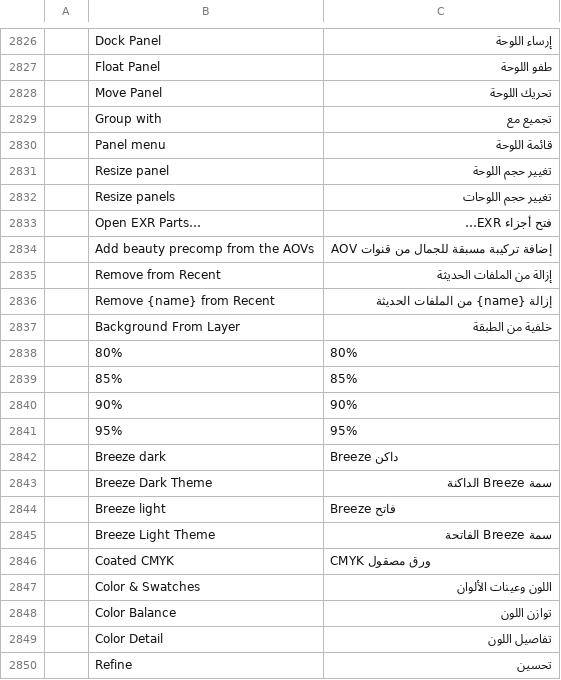
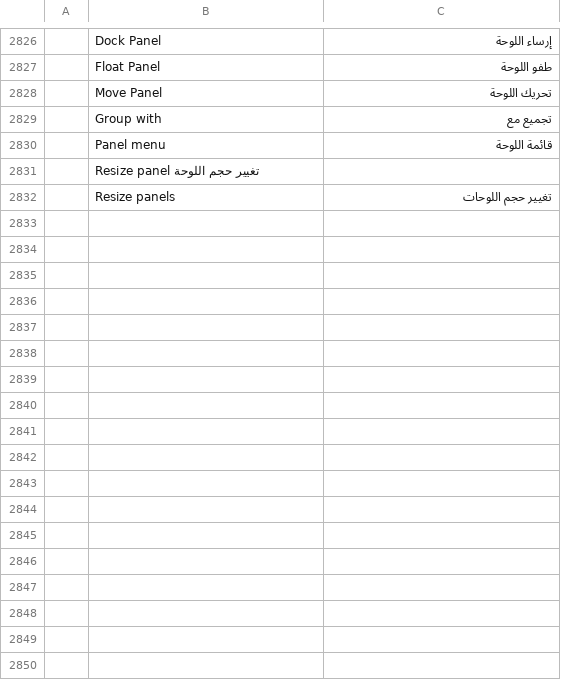
Before and after one commit to 0x524c/photocraft, a TSV file: crates/ui-egui/src/i18n/ar.tsv, drawn as a sheet; only a part is shown, gaps mark what is left out; removed rows and columns are numbered as before the commit, all else as after; the diff covers the shown part only; the diff names each change by its address in the sheet, - before the commit and + after, or states it on an @@ line.

Commit message:
Update ar.tsv

```diff
--- a/crates/ui-egui/src/i18n/ar.tsv
+++ b/crates/ui-egui/src/i18n/ar.tsv
-row 2831:  | Resize panel | تغيير حجم اللوحة
+row 2831:  | Resize panel تغيير حجم اللوحة
-row 2833:  | Open EXR Parts… | فتح أجزاء EXR…
-row 2834:  | Add beauty precomp from the AOVs | إضافة تركيبة مسبقة للجمال من قنوات AOV
-row 2835:  | Remove from Recent | إزالة من الملفات الحديثة
-row 2836:  | Remove {name} from Recent | إزالة {name} من الملفات الحديثة
-row 2837:  | Background From Layer | خلفية من الطبقة
-row 2838:  | 80% | 80%
-row 2839:  | 85% | 85%
-row 2840:  | 90% | 90%
-row 2841:  | 95% | 95%
-row 2842:  | Breeze dark | Breeze داكن
-row 2843:  | Breeze Dark Theme | سمة Breeze الداكنة
-row 2844:  | Breeze light | Breeze فاتح
-row 2845:  | Breeze Light Theme | سمة Breeze الفاتحة
-row 2846:  | Coated CMYK | CMYK ورق مصقول
-row 2847:  | Color & Swatches | اللون وعينات الألوان
-row 2848:  | Color Balance | توازن اللون
-row 2849:  | Color Detail | تفاصيل اللون
-row 2850:  | Refine | تحسين
```
Also changed, not shown: 31 removed rows and 7 edited cells elsewhere in this file.
